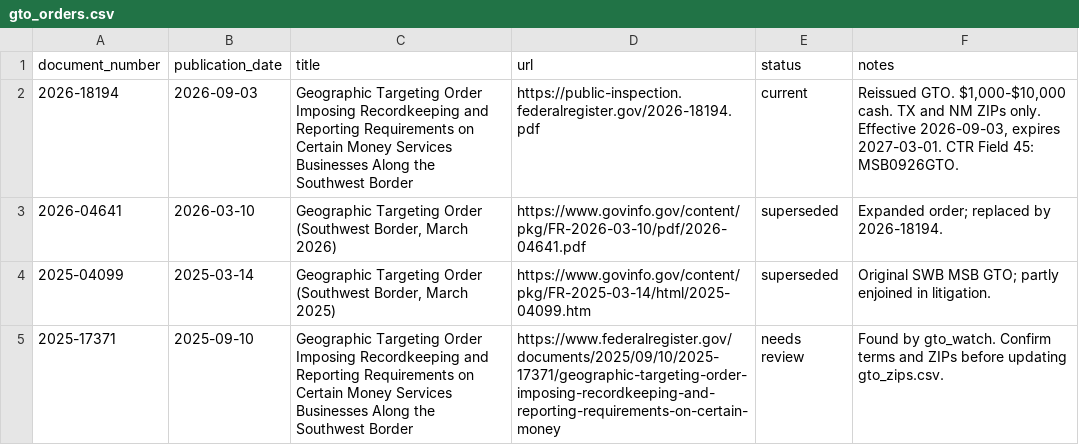
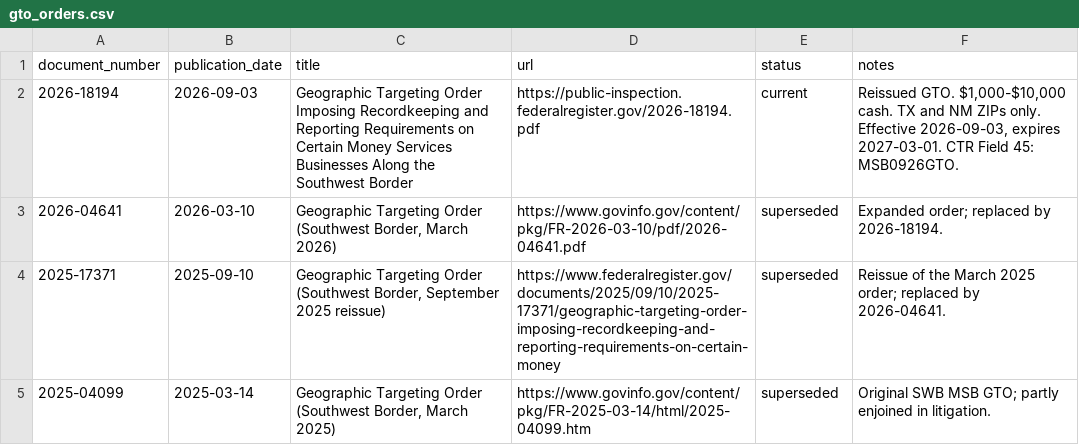
Before and after one commit to angelalara1219/ctr-gto-monitor, a CSV file: data/gto_orders.csv, drawn as a sheet.

Commit message:
Add Sept 2025 GTO reissue to order history
The first watcher run found Federal Register 2025-17371, an earlier reissue
that was missing from the history. It is superseded, so the live ZIP list
does not change. Closes #1.

```diff
--- a/data/gto_orders.csv
+++ b/data/gto_orders.csv
@@ -3,3 +3,3 @@ document_number,publication_date,title,url,status,notes
 2026-04641,2026-03-10,"Geographic Targeting Order (Southwest Border, March 2026)",https://www.govinfo.gov/content/pkg/FR-2026-03-10/pdf/2026-04641.pdf,superseded,Expanded order; replaced by 2026-18194.
+2025-17371,2025-09-10,"Geographic Targeting Order (Southwest Border, September 2025 reissue)",https://www.federalregister.gov/documents/2025/09/10/2025-17371/geographic-targeting-order-imposing-recordkeeping-and-reporting-requirements-on-certain-money,superseded,Reissue of the March 2025 order; replaced by 2026-04641.
 2025-04099,2025-03-14,"Geographic Targeting Order (Southwest Border, March 2025)",https://www.govinfo.gov/content/pkg/FR-2025-03-14/html/2025-04099.htm,superseded,Original SWB MSB GTO; partly enjoined in litigation.
-2025-17371,2025-09-10,Geographic Targeting Order Imposing Recordkeeping and Reporting Requirements on Certain Money Services Businesses Along the Southwest Border,https://www.federalregister.gov/documents/2025/09/10/2025-17371/geographic-targeting-order-imposing-recordkeeping-and-reporting-requirements-on-certain-money,needs review,Found by gto_watch. Confirm terms and ZIPs before updating gto_zips.csv.
```
